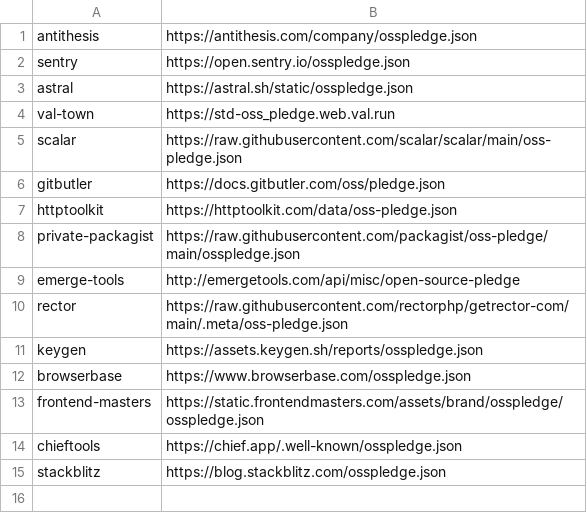
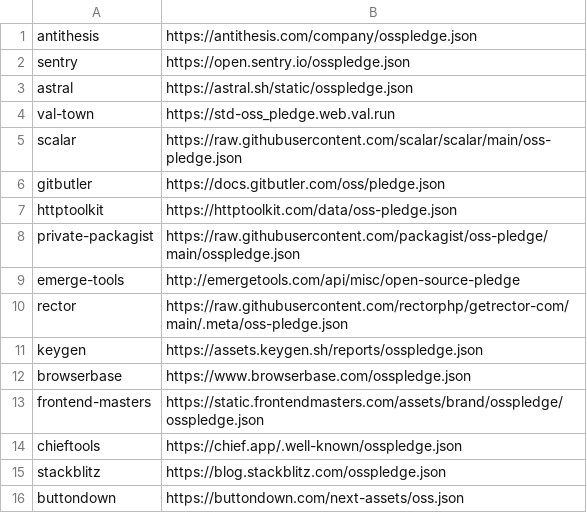
Before and after one commit to opensourcepledge/opensourcepledge.com, a CSV file: members.csv, drawn as a sheet.

Commit message:
Update members.csv

```diff
--- a/members.csv
+++ b/members.csv
@@ -15 +15,2 @@ chieftools,https://chief.app/.well-known/osspledge.json
 stackblitz,https://blog.stackblitz.com/osspledge.json
+buttondown,https://buttondown.com/next-assets/oss.json
```
